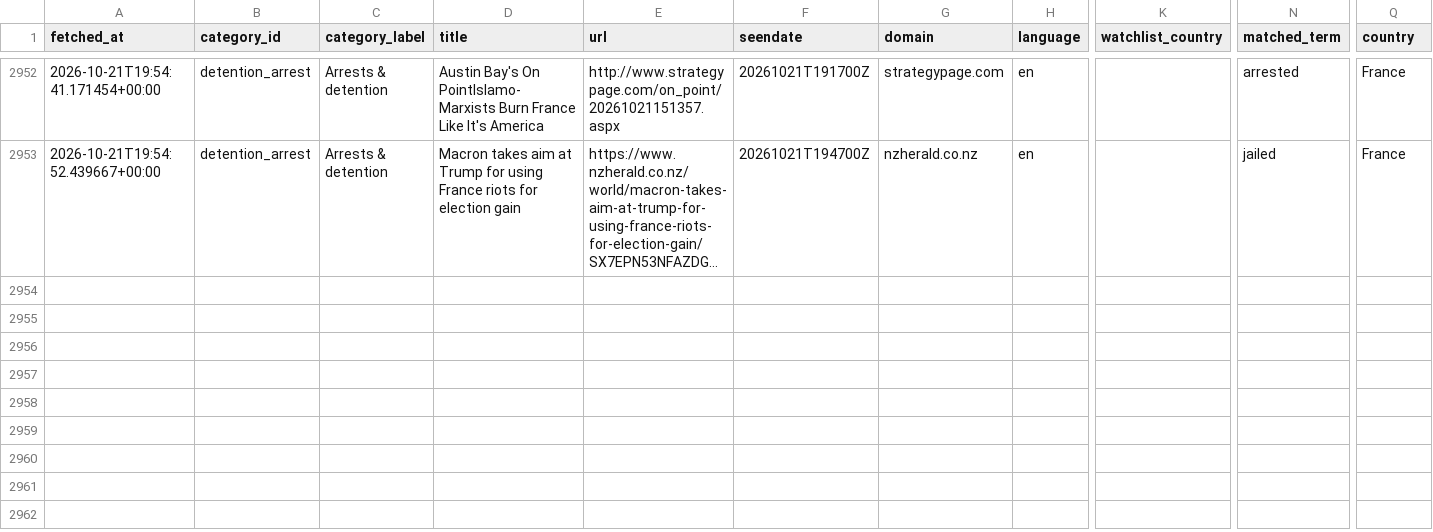
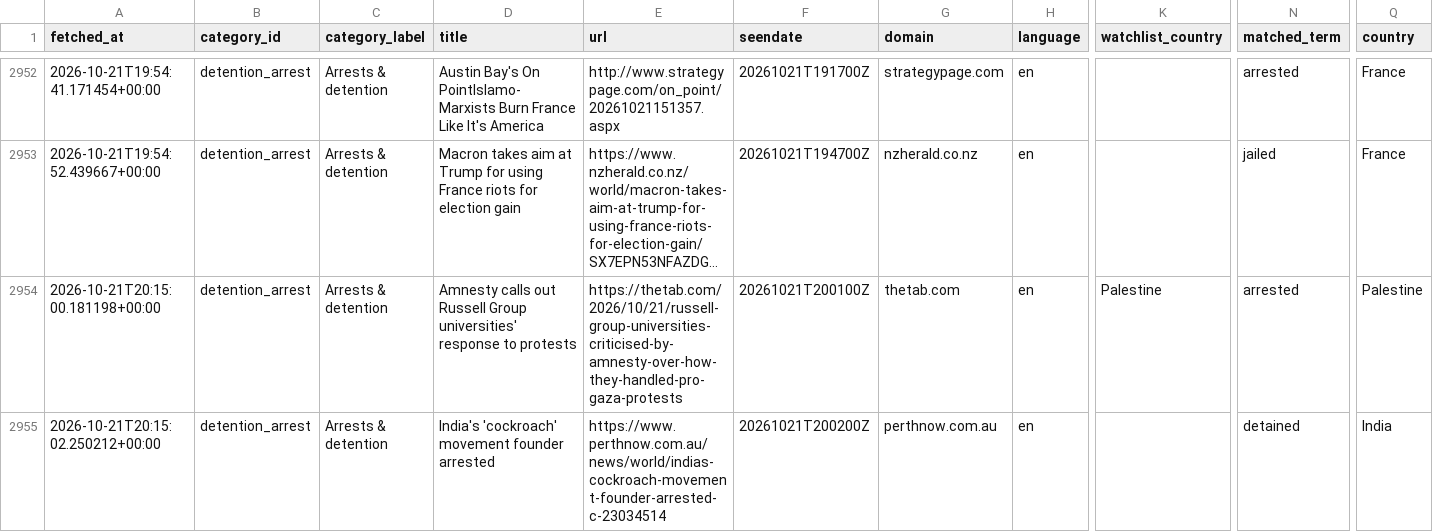
Before and after one commit to 9g98gyb746-gif/Student-Activism-Monitor, a CSV file: data/hits.csv, drawn as a sheet; only a part is shown, gaps mark what is left out; long unchanged cells end in …; rows hold the shown columns only; the diff names each change by its address in the sheet, - before the commit and + after, or states it on an @@ line.

```diff
--- a/data/hits.csv
+++ b/data/hits.csv
+row 2954: 2026-10-21T20:15:00.181198+00:00 | detention_arrest | Arrests & detention | Amnesty calls out Russell Group universities' response to protests | https://thetab.com/2026/10/21/russell-group-universities-criticised-by-amnesty-over-how-they-handled-pro-gaza-protests | 20261021T200100Z | thetab.com | en | Palestine | arrested | Palestine
+row 2955: 2026-10-21T20:15:02.250212+00:00 | detention_arrest | Arrests & detention | India's 'cockroach' movement founder arrested | https://www.perthnow.com.au/news/world/indias-cockroach-movement-founder-arrested-c-23034514 | 20261021T200200Z | perthnow.com.au | en |  | detained | India
```
Also changed, not shown: 2 other files.
